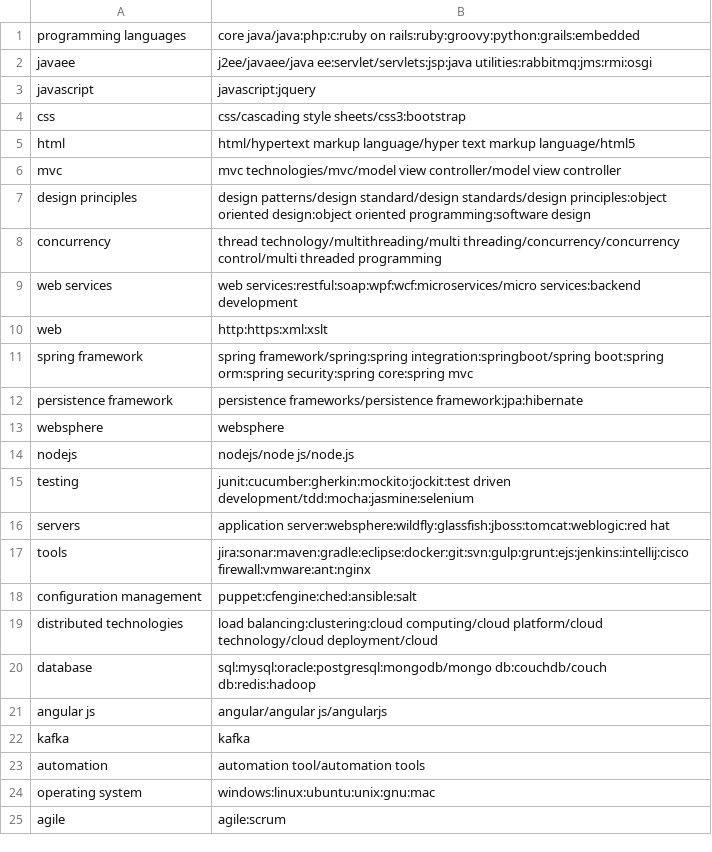
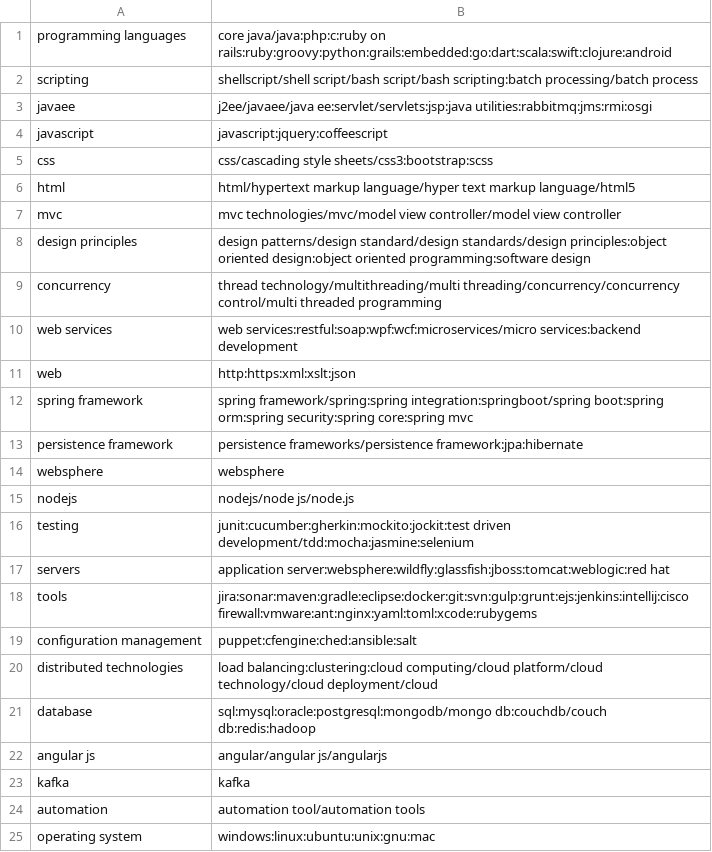
Before and after one commit to sagarsachdeva/SkillExtractor, a CSV file: src/main/resources/skills.csv, drawn as a sheet; only a part is shown; the shorter side is filled out with more unchanged rows.

```diff
--- a/src/main/resources/skills.csv
+++ b/src/main/resources/skills.csv
@@ -1,5 +1,6 @@
-programming languages,core java/java:php:c:ruby on rails:ruby:groovy:python:grails:embedded
+programming languages,core java/java:php:c:ruby on rails:ruby:groovy:python:grails:embedded:go:dart:scala:swift:clojure:android
+scripting,shellscript/shell script/bash script/bash scripting:batch processing/batch process
 javaee,j2ee/javaee/java ee:servlet/servlets:jsp:java utilities:rabbitmq:jms:rmi:osgi
-javascript,javascript:jquery
-css,css/cascading style sheets/css3:bootstrap
+javascript,javascript:jquery:coffeescript
+css,css/cascading style sheets/css3:bootstrap:scss
 html,html/hypertext markup language/hyper text markup language/html5
@@ -9,3 +10,3 @@ concurrency,thread technology/multithreading/multi threading/concurrency/concurr
 web services,web services:restful:soap:wpf:wcf:microservices/micro services:backend development
-web,http:https:xml:xslt
+web,http:https:xml:xslt:json
 spring framework,spring framework/spring:spring integration:springboot/spring boot:spring orm:spring security:spring core:spring mvc
@@ -16,3 +17,3 @@ testing,junit:cucumber:gherkin:mockito:jockit:test driven development/tdd:mocha:
 servers,application server:websphere:wildfly:glassfish:jboss:tomcat:weblogic:red hat
-tools,jira:sonar:maven:gradle:eclipse:docker:git:svn:gulp:grunt:ejs:jenkins:intellij:cisco firewall:vmware:ant:nginx
+tools,jira:sonar:maven:gradle:eclipse:docker:git:svn:gulp:grunt:ejs:jenkins:intellij:cisco firewall:vmware:ant:nginx:yaml:toml:xcode:rubygems
 configuration management,puppet:cfengine:ched:ansible:salt
```
Also changed, not shown: 4 other files.
